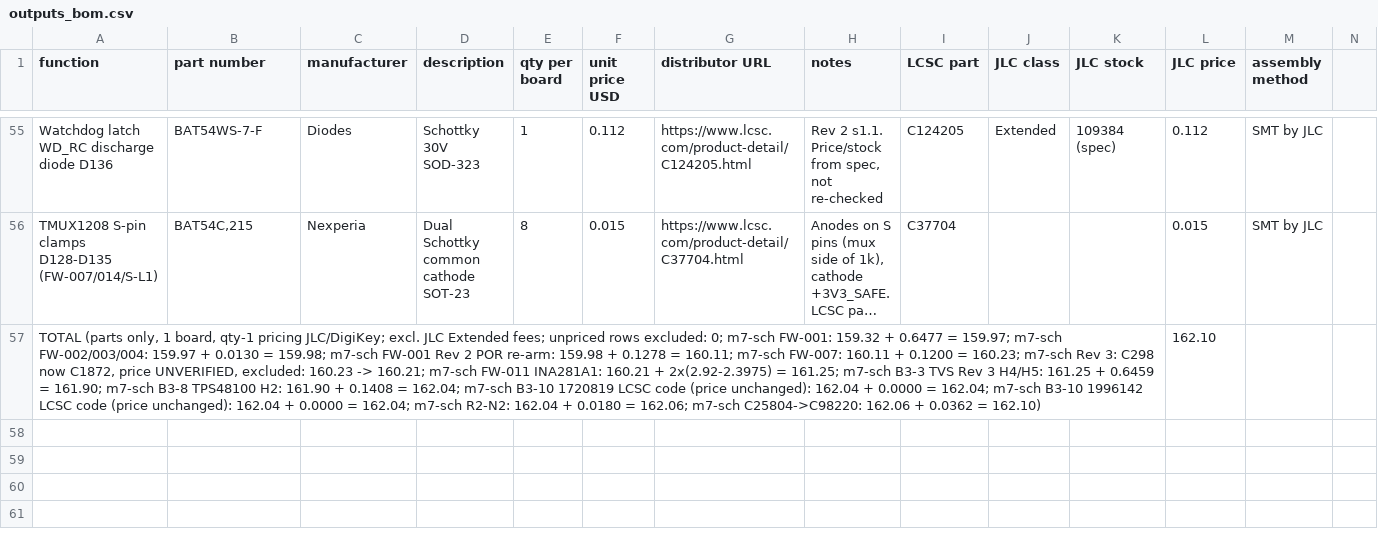
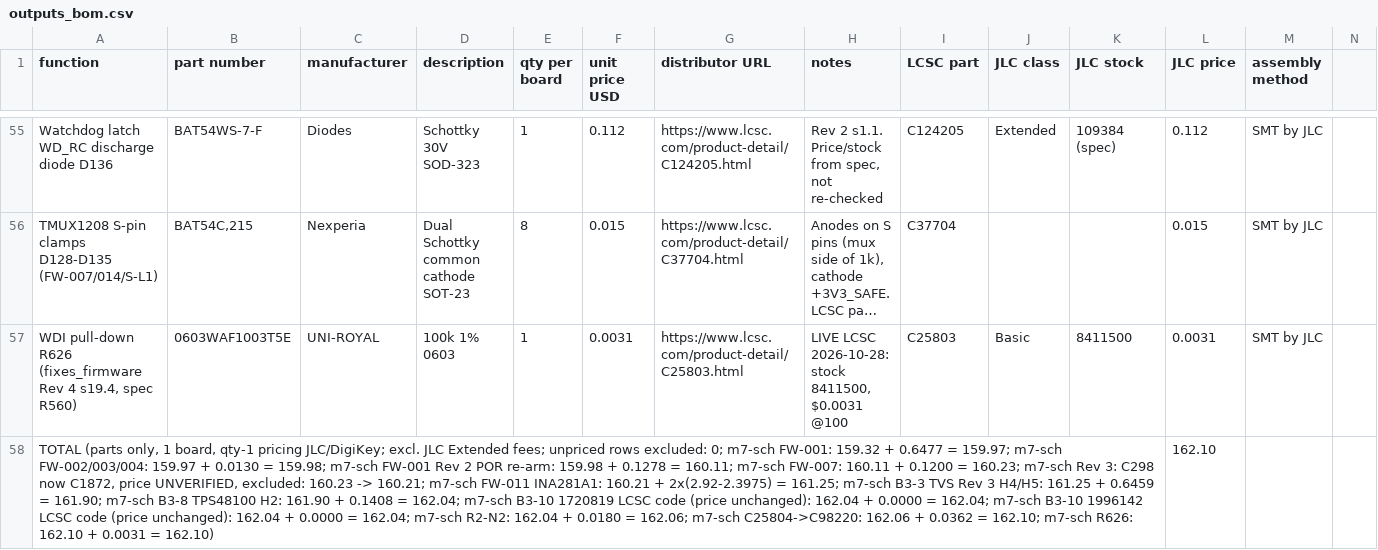
Before and after one commit to Ethan-Poag/blackstart, a CSV file: bom/outputs_bom.csv, drawn as a sheet; only a part is shown, gaps mark what is left out; long unchanged cells end in …; addresses are those after the commit; the diff names each change by its address in the sheet, - before the commit and + after, or states it on an @@ line.

Commit message:
sch: R625 -> 4.7k C23162 (spec R559), R626 100k WDI pulldown (spec R560), fixes_firmware Rev 4

```diff
--- a/bom/outputs_bom.csv
+++ b/bom/outputs_bom.csv
+row 57: WDI pull-down R626 (fixes_firmware Rev 4 s19.4, spec R560) | 0603WAF1003T5E | UNI-ROYAL | 100k 1% 0603 | 1 | 0.0031 | https://www.lcsc.com/product-detail/C25803.html | LIVE LCSC 2026-10-28: stock 8411500, $0.0031 @100 | C25803 | Basic | 8411500 | 0.0031 | SMT by JLC
-A58 (function): …0.0362 = 162.10)
+A58 (function): …0.0362 = 162.10; m7-sch R626: 162.10 + 0.0031 = 162.10)
```
Also changed, not shown: bom/other_bom.csv, docs/genctl_bom.csv, 5 other files.
